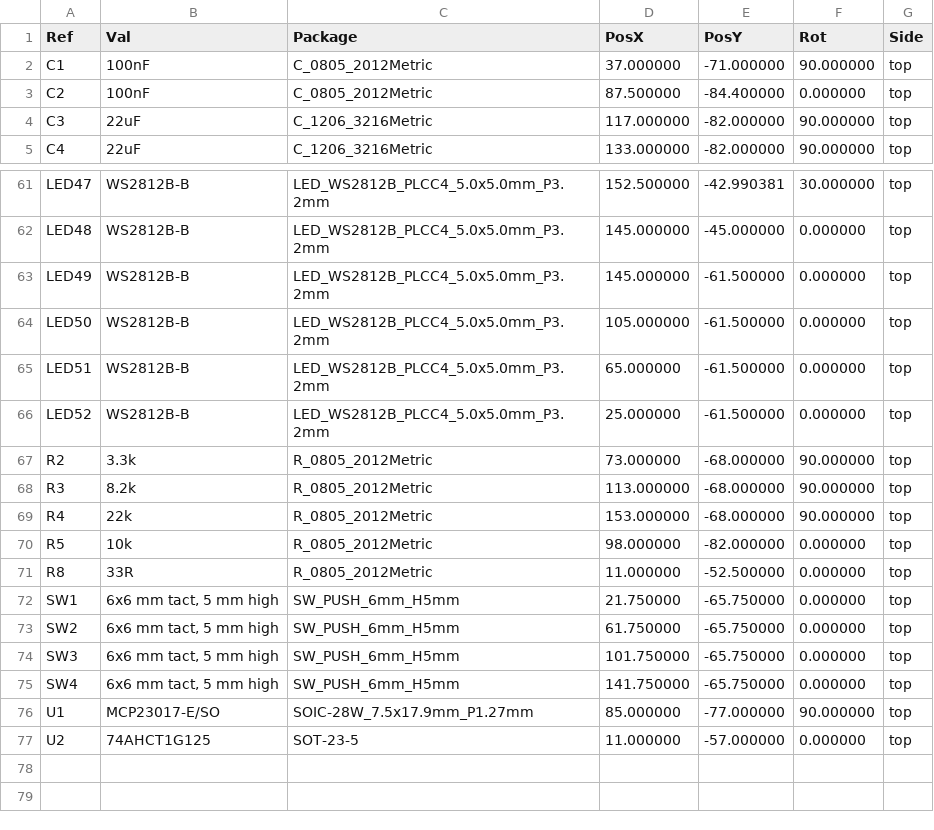
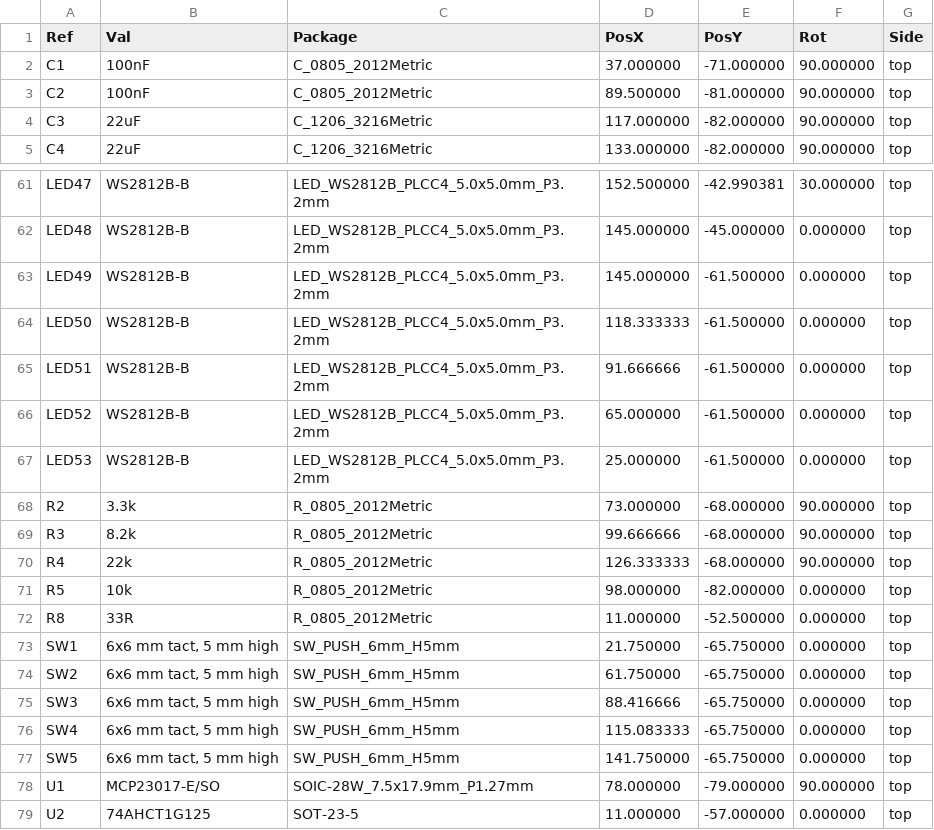
Before and after one commit to kimaernoudt/custom-ahm-wallpanel, a CSV file: pcb/production/ahm-panel-cpl-top.csv, drawn as a sheet; only a part is shown, gaps mark what is left out.

```diff
--- a/pcb/production/ahm-panel-cpl-top.csv
+++ b/pcb/production/ahm-panel-cpl-top.csv
@@ -2,3 +2,3 @@ Ref,Val,Package,PosX,PosY,Rot,Side
 "C1","100nF","C_0805_2012Metric",37.000000,-71.000000,90.000000,top
-"C2","100nF","C_0805_2012Metric",87.500000,-84.400000,0.000000,top
+"C2","100nF","C_0805_2012Metric",89.500000,-81.000000,90.000000,top
 "C3","22uF","C_1206_3216Metric",117.000000,-82.000000,90.000000,top
@@ -63,8 +63,9 @@ Ref,Val,Package,PosX,PosY,Rot,Side
 "LED49","WS2812B-B","LED_WS2812B_PLCC4_5.0x5.0mm_P3.2mm",145.000000,-61.500000,0.000000,top
-"LED50","WS2812B-B","LED_WS2812B_PLCC4_5.0x5.0mm_P3.2mm",105.000000,-61.500000,0.000000,top
-"LED51","WS2812B-B","LED_WS2812B_PLCC4_5.0x5.0mm_P3.2mm",65.000000,-61.500000,0.000000,top
-"LED52","WS2812B-B","LED_WS2812B_PLCC4_5.0x5.0mm_P3.2mm",25.000000,-61.500000,0.000000,top
+"LED50","WS2812B-B","LED_WS2812B_PLCC4_5.0x5.0mm_P3.2mm",118.333333,-61.500000,0.000000,top
+"LED51","WS2812B-B","LED_WS2812B_PLCC4_5.0x5.0mm_P3.2mm",91.666666,-61.500000,0.000000,top
+"LED52","WS2812B-B","LED_WS2812B_PLCC4_5.0x5.0mm_P3.2mm",65.000000,-61.500000,0.000000,top
+"LED53","WS2812B-B","LED_WS2812B_PLCC4_5.0x5.0mm_P3.2mm",25.000000,-61.500000,0.000000,top
 "R2","3.3k","R_0805_2012Metric",73.000000,-68.000000,90.000000,top
-"R3","8.2k","R_0805_2012Metric",113.000000,-68.000000,90.000000,top
-"R4","22k","R_0805_2012Metric",153.000000,-68.000000,90.000000,top
+"R3","8.2k","R_0805_2012Metric",99.666666,-68.000000,90.000000,top
+"R4","22k","R_0805_2012Metric",126.333333,-68.000000,90.000000,top
 "R5","10k","R_0805_2012Metric",98.000000,-82.000000,0.000000,top
@@ -73,5 +74,6 @@ Ref,Val,Package,PosX,PosY,Rot,Side
 "SW2","6x6 mm tact, 5 mm high","SW_PUSH_6mm_H5mm",61.750000,-65.750000,0.000000,top
-"SW3","6x6 mm tact, 5 mm high","SW_PUSH_6mm_H5mm",101.750000,-65.750000,0.000000,top
-"SW4","6x6 mm tact, 5 mm high","SW_PUSH_6mm_H5mm",141.750000,-65.750000,0.000000,top
-"U1","MCP23017-E/SO","SOIC-28W_7.5x17.9mm_P1.27mm",85.000000,-77.000000,90.000000,top
+"SW3","6x6 mm tact, 5 mm high","SW_PUSH_6mm_H5mm",88.416666,-65.750000,0.000000,top
+"SW4","6x6 mm tact, 5 mm high","SW_PUSH_6mm_H5mm",115.083333,-65.750000,0.000000,top
+"SW5","6x6 mm tact, 5 mm high","SW_PUSH_6mm_H5mm",141.750000,-65.750000,0.000000,top
+"U1","MCP23017-E/SO","SOIC-28W_7.5x17.9mm_P1.27mm",78.000000,-79.000000,90.000000,top
 "U2","74AHCT1G125","SOT-23-5",11.000000,-57.000000,0.000000,top
```
Also changed, not shown: pcb/parts.csv, pcb/production/ahm-panel-bom.csv, 34 other files.
